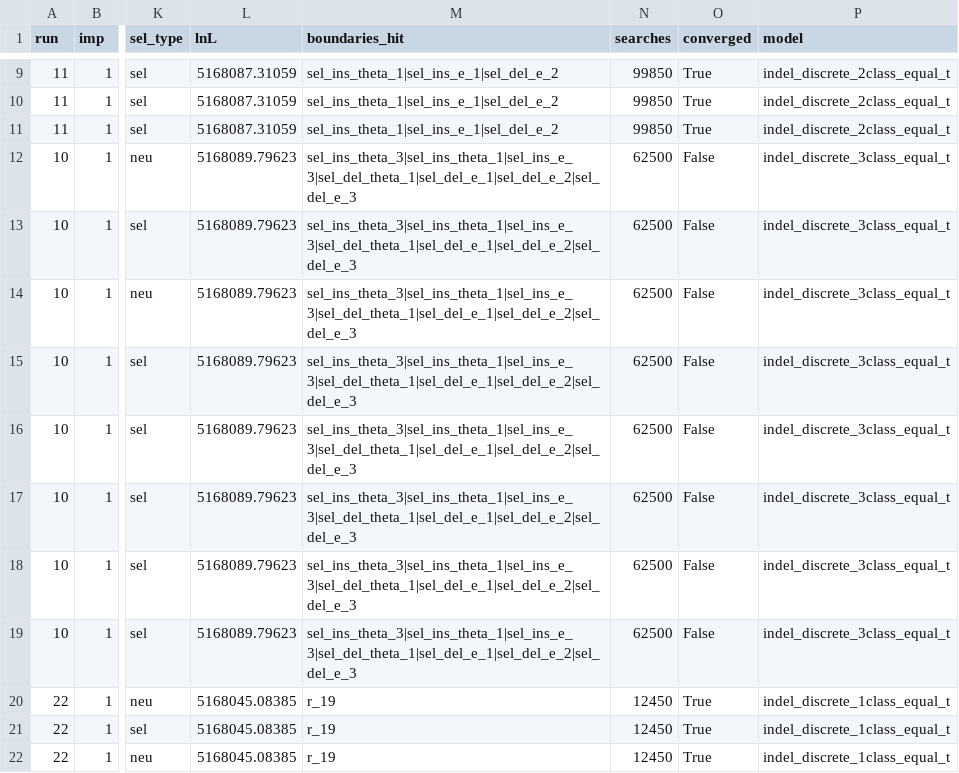
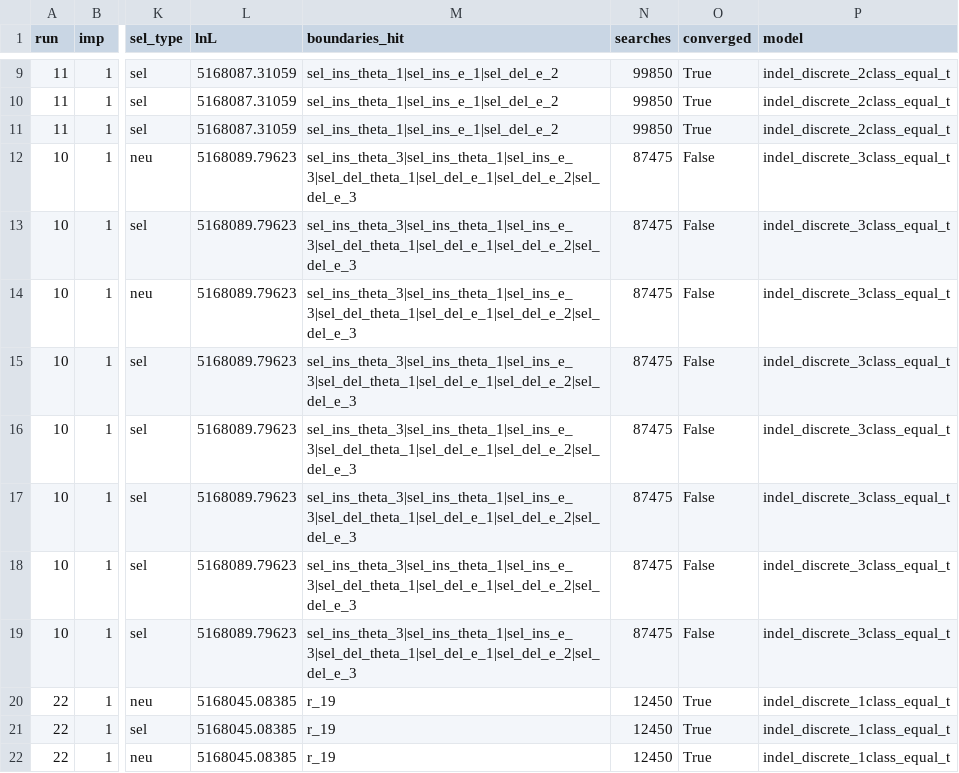
Before and after one commit to henryjuho/parus_indel, a CSV file: anavar_analyses/gt_non-coding_v_ar_indels_equal_t.aic.csv, drawn as a sheet; only a part is shown, gaps mark what is left out; the diff names each change by its address in the sheet, - before the commit and + after, or states it on an @@ line.

Commit message:
searches;

```diff
--- a/anavar_analyses/gt_non-coding_v_ar_indels_equal_t.aic.csv
+++ b/anavar_analyses/gt_non-coding_v_ar_indels_equal_t.aic.csv
-N12:N19 (searches): 62500
+N12:N19 (searches): 87475
```
